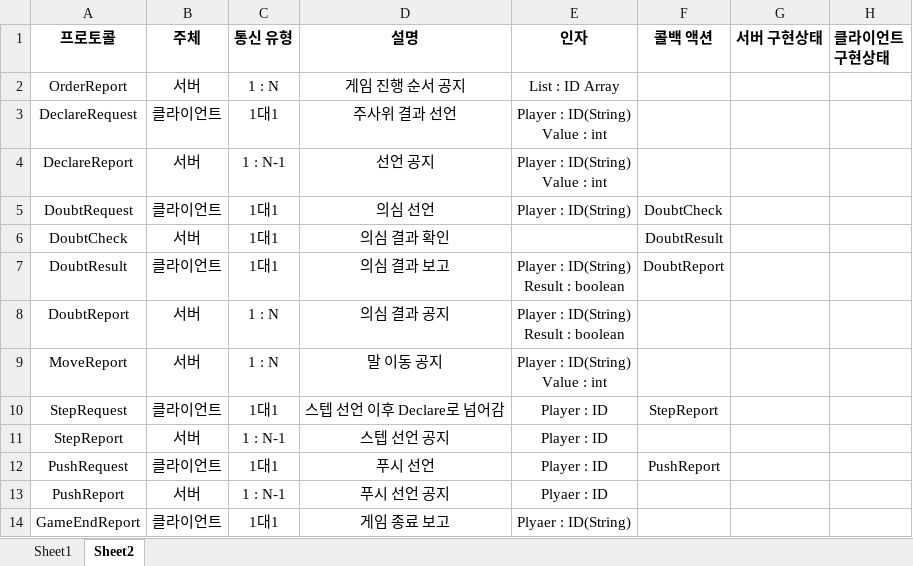
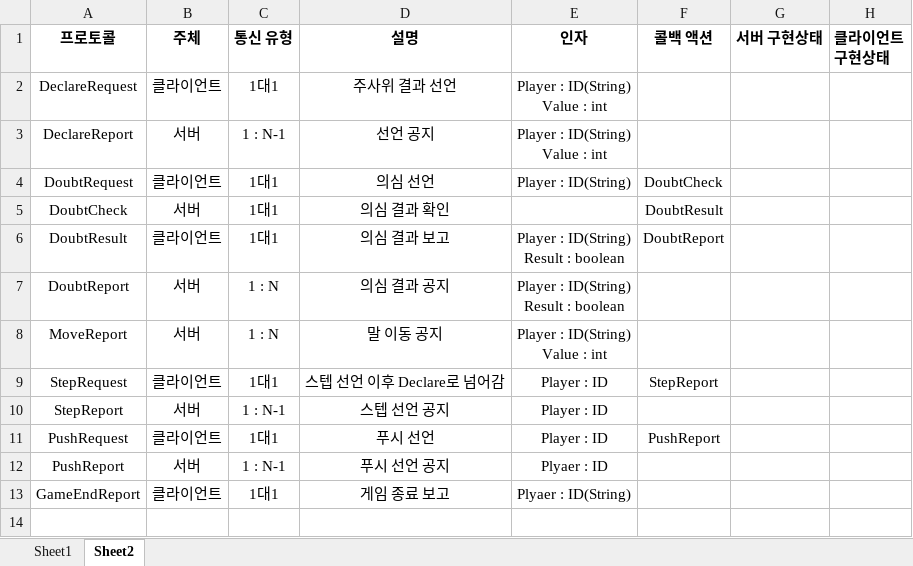
Before and after one commit to Team-QSS/NoDoubt, an Excel workbook: doc/프로토콜_명세.xlsx, sheet Sheet2, drawn as a sheet; values as stored, in another font and other column widths than the file's, no borders; the diff names each change by its address in the sheet, - before the commit and + after, or states it on an @@ line.

Commit message:
순서 결정 클라이언트로 이전

```diff
--- a/doc/프로토콜_명세.xlsx (sheet Sheet2)
+++ b/doc/프로토콜_명세.xlsx (sheet Sheet2)
-row 2: OrderReport | 서버 | 1 : N | 게임 진행 순서 공지 | List : ID Array
```
